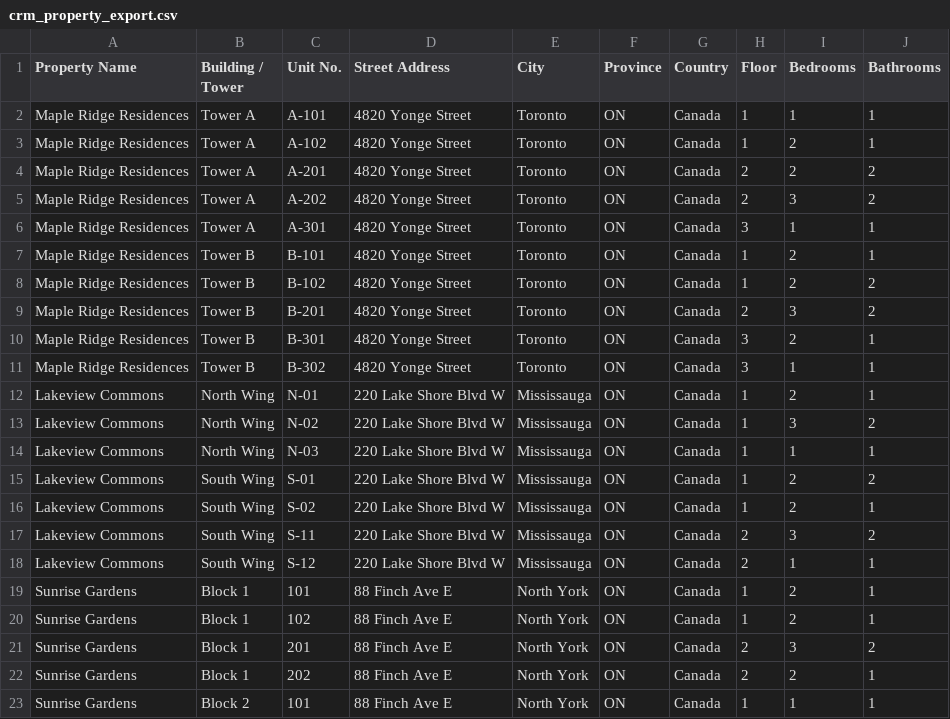
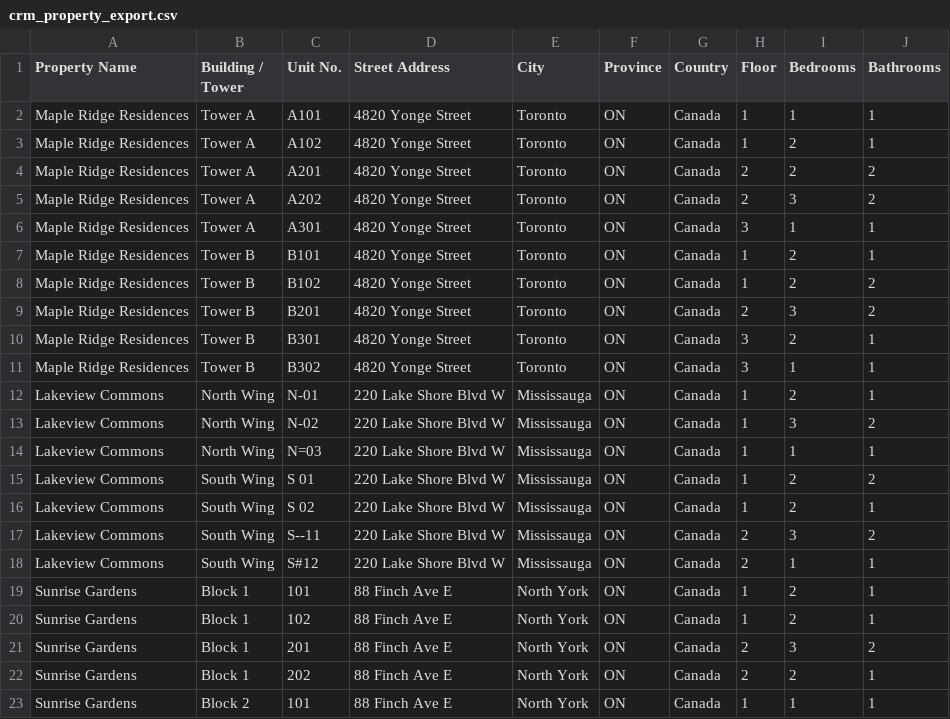
Before and after one commit to CoffeeAurCode/Leadpipe_CRM, a CSV file: test_csvs/crm_property_export.csv, drawn as a sheet; only a part is shown.

```diff
--- a/test_csvs/crm_property_export.csv
+++ b/test_csvs/crm_property_export.csv
@@ -1,19 +1,19 @@
 Property Name,Building / Tower,Unit No.,Street Address,City,Province,Country,Floor,Bedrooms,Bathrooms
-Maple Ridge Residences,Tower A,A-101,4820 Yonge Street,Toronto,ON,Canada,1,1,1
-Maple Ridge Residences,Tower A,A-102,4820 Yonge Street,Toronto,ON,Canada,1,2,1
-Maple Ridge Residences,Tower A,A-201,4820 Yonge Street,Toronto,ON,Canada,2,2,2
-Maple Ridge Residences,Tower A,A-202,4820 Yonge Street,Toronto,ON,Canada,2,3,2
-Maple Ridge Residences,Tower A,A-301,4820 Yonge Street,Toronto,ON,Canada,3,1,1
-Maple Ridge Residences,Tower B,B-101,4820 Yonge Street,Toronto,ON,Canada,1,2,1
-Maple Ridge Residences,Tower B,B-102,4820 Yonge Street,Toronto,ON,Canada,1,2,2
-Maple Ridge Residences,Tower B,B-201,4820 Yonge Street,Toronto,ON,Canada,2,3,2
-Maple Ridge Residences,Tower B,B-301,4820 Yonge Street,Toronto,ON,Canada,3,2,1
-Maple Ridge Residences,Tower B,B-302,4820 Yonge Street,Toronto,ON,Canada,3,1,1
+Maple Ridge Residences,Tower A,A101,4820 Yonge Street,Toronto,ON,Canada,1,1,1
+Maple Ridge Residences,Tower A,A102,4820 Yonge Street,Toronto,ON,Canada,1,2,1
+Maple Ridge Residences,Tower A,A201,4820 Yonge Street,Toronto,ON,Canada,2,2,2
+Maple Ridge Residences,Tower A,A202,4820 Yonge Street,Toronto,ON,Canada,2,3,2
+Maple Ridge Residences,Tower A,A301,4820 Yonge Street,Toronto,ON,Canada,3,1,1
+Maple Ridge Residences,Tower B,B101,4820 Yonge Street,Toronto,ON,Canada,1,2,1
+Maple Ridge Residences,Tower B,B102,4820 Yonge Street,Toronto,ON,Canada,1,2,2
+Maple Ridge Residences,Tower B,B201,4820 Yonge Street,Toronto,ON,Canada,2,3,2
+Maple Ridge Residences,Tower B,B301,4820 Yonge Street,Toronto,ON,Canada,3,2,1
+Maple Ridge Residences,Tower B,B302,4820 Yonge Street,Toronto,ON,Canada,3,1,1
 Lakeview Commons,North Wing,N-01,220 Lake Shore Blvd W,Mississauga,ON,Canada,1,2,1
 Lakeview Commons,North Wing,N-02,220 Lake Shore Blvd W,Mississauga,ON,Canada,1,3,2
-Lakeview Commons,North Wing,N-03,220 Lake Shore Blvd W,Mississauga,ON,Canada,1,1,1
-Lakeview Commons,South Wing,S-01,220 Lake Shore Blvd W,Mississauga,ON,Canada,1,2,2
-Lakeview Commons,South Wing,S-02,220 Lake Shore Blvd W,Mississauga,ON,Canada,1,2,1
-Lakeview Commons,South Wing,S-11,220 Lake Shore Blvd W,Mississauga,ON,Canada,2,3,2
-Lakeview Commons,South Wing,S-12,220 Lake Shore Blvd W,Mississauga,ON,Canada,2,1,1
+Lakeview Commons,North Wing,N=03,220 Lake Shore Blvd W,Mississauga,ON,Canada,1,1,1
+Lakeview Commons,South Wing,S 01,220 Lake Shore Blvd W,Mississauga,ON,Canada,1,2,2
+Lakeview Commons,South Wing,S 02,220 Lake Shore Blvd W,Mississauga,ON,Canada,1,2,1
+Lakeview Commons,South Wing,S--11,220 Lake Shore Blvd W,Mississauga,ON,Canada,2,3,2
+Lakeview Commons,South Wing,S#12,220 Lake Shore Blvd W,Mississauga,ON,Canada,2,1,1
 Sunrise Gardens,Block 1,101,88 Finch Ave E,North York,ON,Canada,1,2,1
```
Also changed, not shown: test_csvs/crm_tenant_export.csv, 3 other files.
